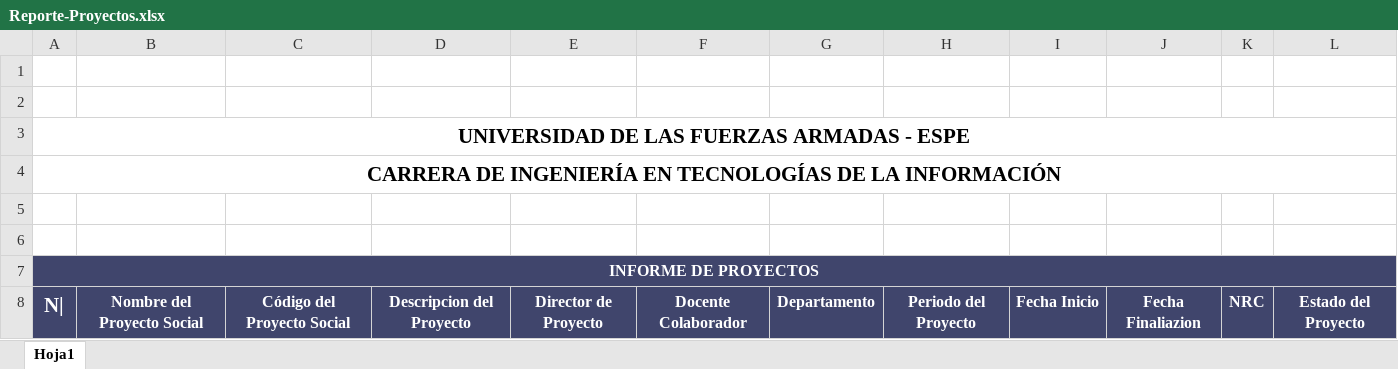
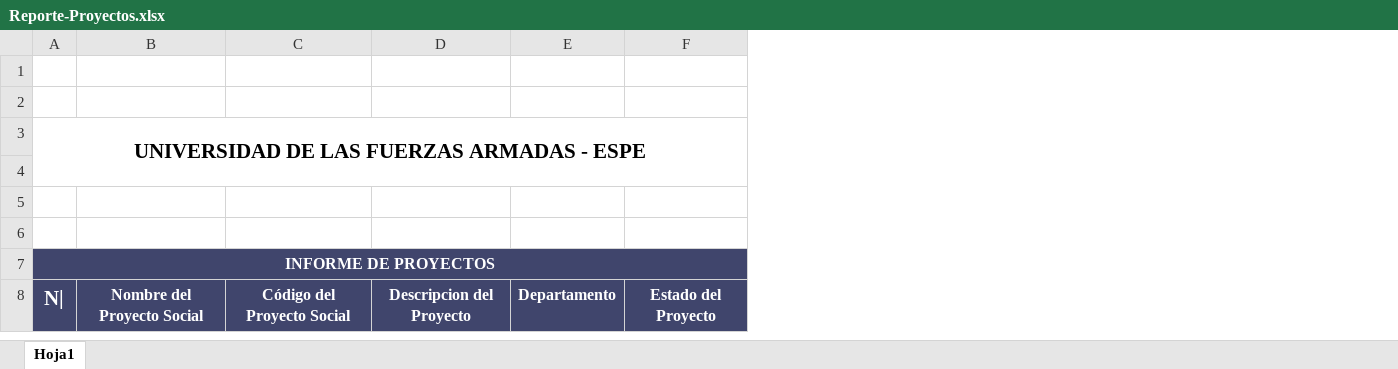
Before and after one commit to sebas17sf/Tesis_Final_Version, an Excel workbook: public/Plantillas/Reporte-Proyectos.xlsx, sheet Hoja1, drawn as a sheet; values as stored, in another font and other column widths than the file's, no borders; charts and pictures not drawn; the diff names each change by its address in the sheet, - before the commit and + after, or states it on an @@ line.

Commit message:
cambio de reporte

```diff
--- a/public/Plantillas/Reporte-Proyectos.xlsx (sheet Hoja1)
+++ b/public/Plantillas/Reporte-Proyectos.xlsx (sheet Hoja1)
-column E, row 8: Director de Proyecto
-column F, row 8: Docente Colaborador
-column H, row 8: Periodo del Proyecto
-column I, row 8: Fecha Inicio
-column J, row 8: Fecha Finaliazion
-column K, row 8: NRC
-A3:L3 merged
+A3:F4 merged
-A4: CARRERA DE INGENIERÍA EN TECNOLOGÍAS DE LA INFORMACIÓN
+A4: (empty)
-A4:L4 merged
```
Also changed, not shown: charts or pictures, 5 other files.
